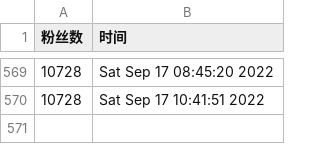
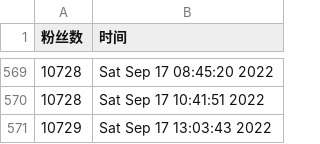
Before and after one commit to ttttLarva/Lava, a CSV file: scripts/ttlarva-follower.csv, drawn as a sheet; only a part is shown, gaps mark what is left out; the diff names each change by its address in the sheet, - before the commit and + after, or states it on an @@ line.

Commit message:
update followers count daily

```diff
--- a/scripts/ttlarva-follower.csv
+++ b/scripts/ttlarva-follower.csv
+row 571: 10729 | Sat Sep 17 13:03:43 2022
```
